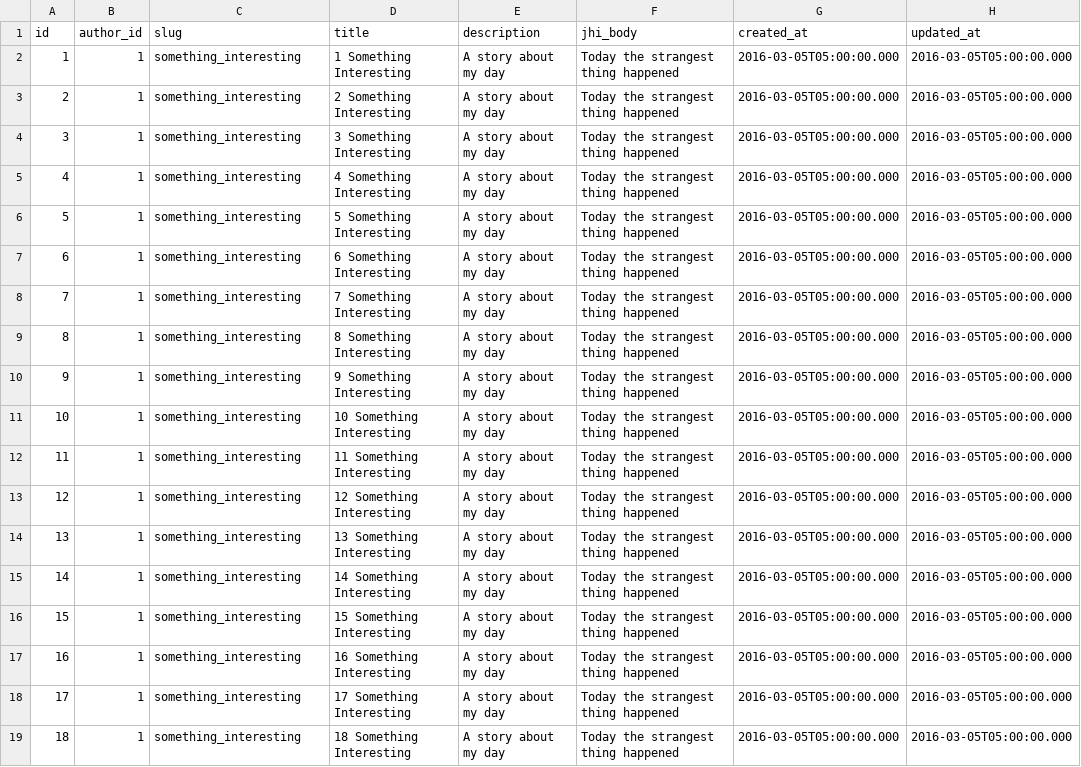
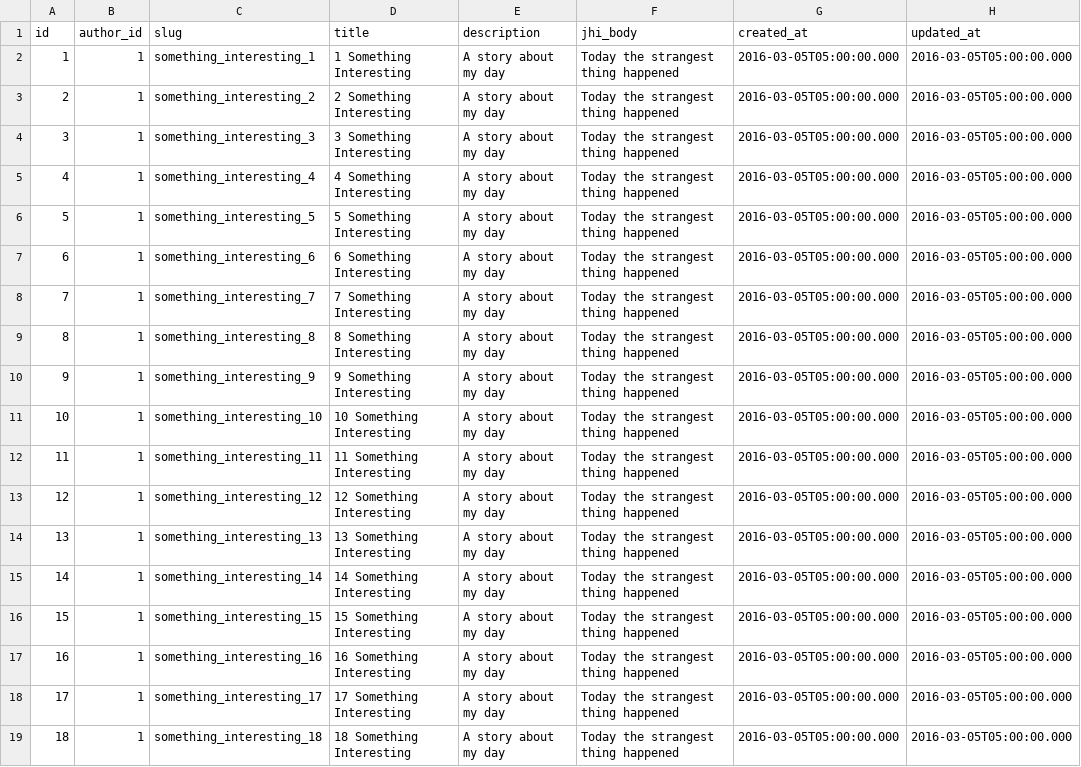
Before and after one commit to kiddinho1412/great-big-example-application, a CSV file: src/main/resources/config/liquibase/article.csv, drawn as a sheet; the diff names each change by its address in the sheet, - before the commit and + after, or states it on an @@ line.

```diff
--- a/src/main/resources/config/liquibase/article.csv
+++ b/src/main/resources/config/liquibase/article.csv
-C2 (slug): something_interesting
+C2 (slug): something_interesting_1
-C3 (slug): something_interesting
+C3 (slug): something_interesting_2
-C4 (slug): something_interesting
+C4 (slug): something_interesting_3
-C5 (slug): something_interesting
+C5 (slug): something_interesting_4
-C6 (slug): something_interesting
+C6 (slug): something_interesting_5
-C7 (slug): something_interesting
+C7 (slug): something_interesting_6
-C8 (slug): something_interesting
+C8 (slug): something_interesting_7
-C9 (slug): something_interesting
+C9 (slug): something_interesting_8
-C10 (slug): something_interesting
+C10 (slug): something_interesting_9
-C11 (slug): something_interesting
+C11 (slug): something_interesting_10
-C12 (slug): something_interesting
+C12 (slug): something_interesting_11
-C13 (slug): something_interesting
+C13 (slug): something_interesting_12
-C14 (slug): something_interesting
+C14 (slug): something_interesting_13
-C15 (slug): something_interesting
+C15 (slug): something_interesting_14
-C16 (slug): something_interesting
+C16 (slug): something_interesting_15
-C17 (slug): something_interesting
+C17 (slug): something_interesting_16
-C18 (slug): something_interesting
+C18 (slug): something_interesting_17
-C19 (slug): something_interesting
+C19 (slug): something_interesting_18
```
Also changed, not shown: 15 other files.
